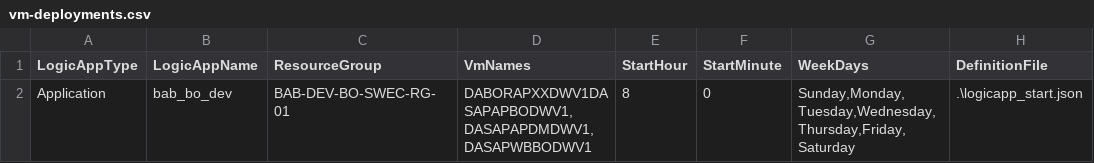
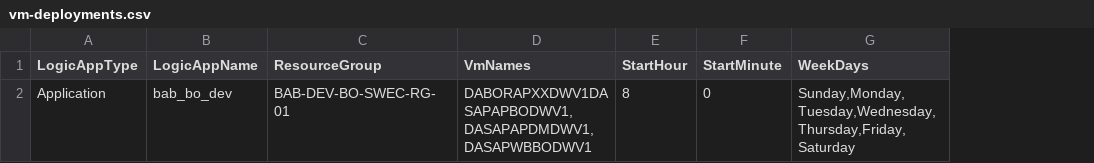
Before and after one commit to Ankojin/cloudops-ankoji, a CSV file: Pipelines/logicapps/vm-deployments.csv, drawn as a sheet; the diff names each change by its address in the sheet, - before the commit and + after, or states it on an @@ line.

Commit message:
logicapp- hardcorded the logicapp-start.json in script instead of using from csv

```diff
--- a/Pipelines/logicapps/vm-deployments.csv
+++ b/Pipelines/logicapps/vm-deployments.csv
-column H (DefinitionFile), row 2: .\logicapp_start.json
```
Also changed, not shown: 5 other files.
